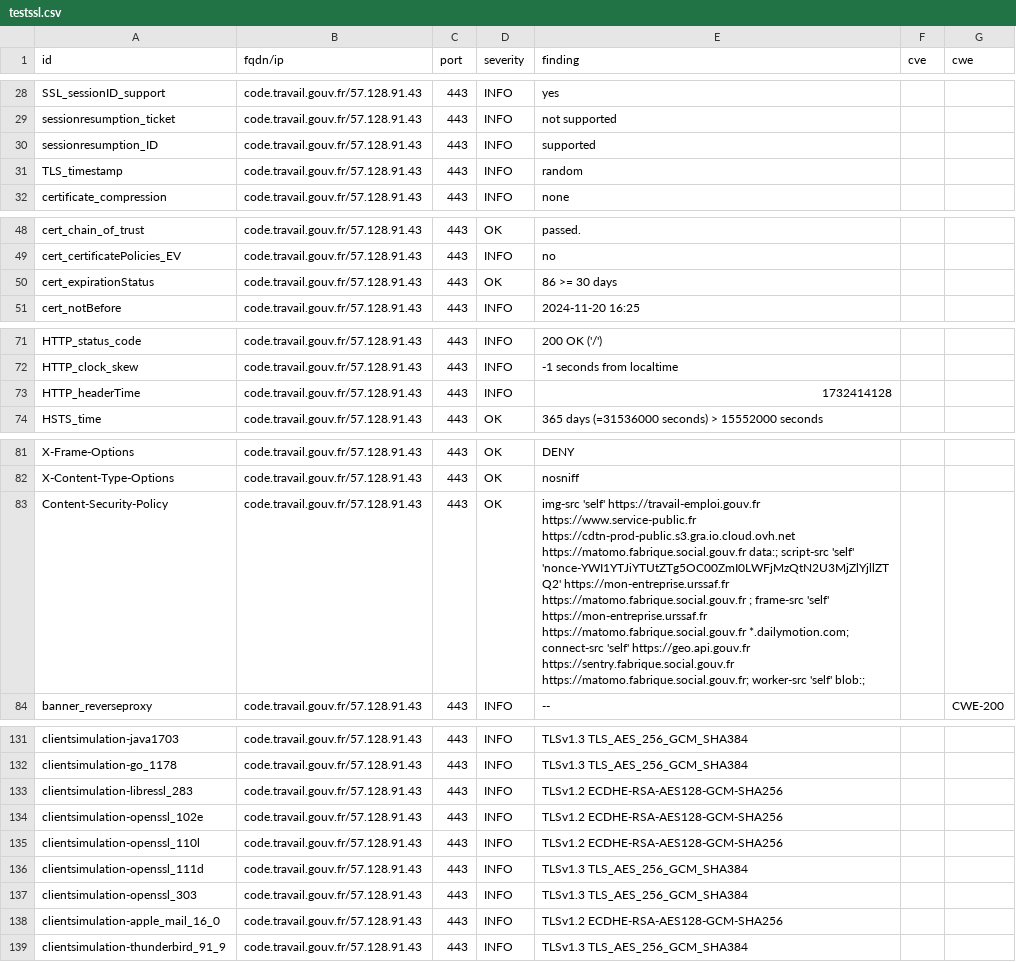
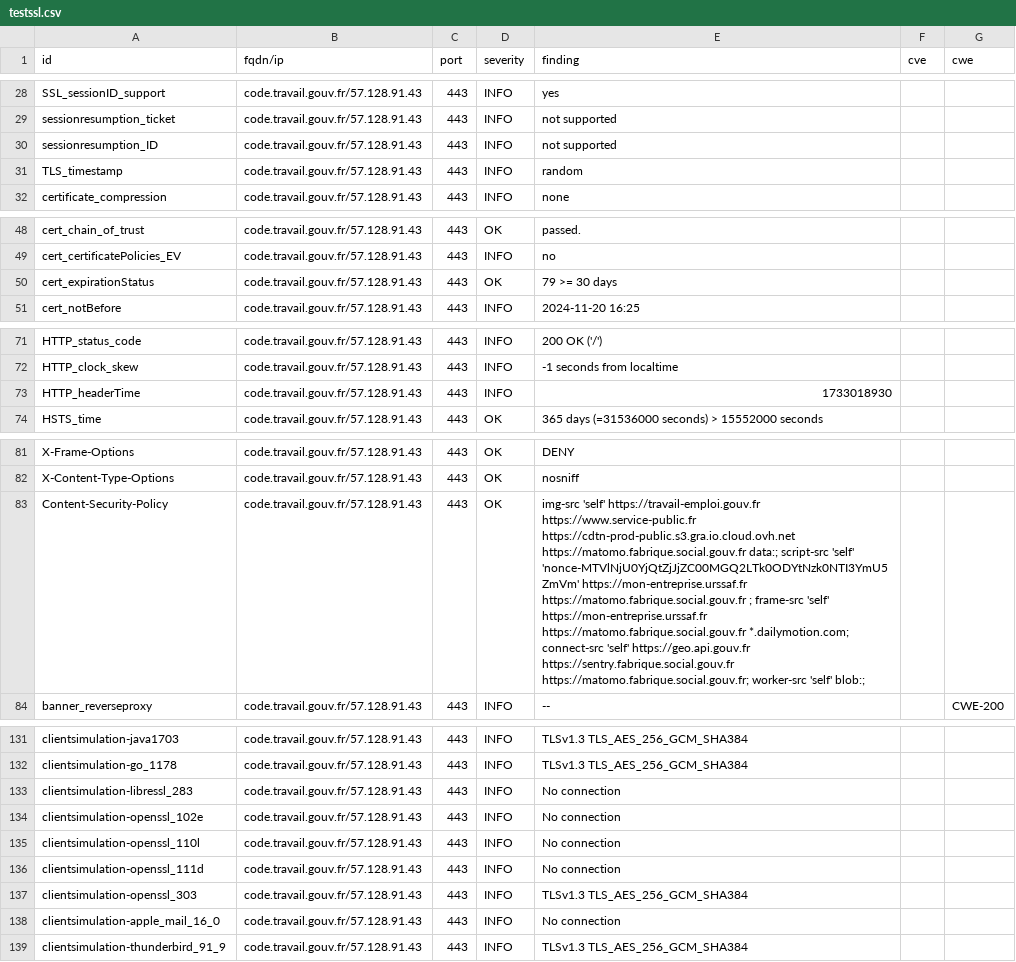
Before and after one commit to ClementNumericite/dashlord-fabrique, a CSV file: results/aHR0cHM6Ly9jb2RlLnRyYXZhaWwuZ291di5mcg==/testssl.csv, drawn as a sheet; only a part is shown, gaps mark what is left out; the diff names each change by its address in the sheet, - before the commit and + after, or states it on an @@ line.

Commit message:
update: https://code.travail.gouv.fr

```diff
--- a/results/aHR0cHM6Ly9jb2RlLnRyYXZhaWwuZ291di5mcg==/testssl.csv
+++ b/results/aHR0cHM6Ly9jb2RlLnRyYXZhaWwuZ291di5mcg==/testssl.csv
-E30 (finding): supported
+E30 (finding): not supported
-E50 (finding): 86 >= 30 days
+E50 (finding): 79 >= 30 days
-E73 (finding): 1732414128
+E73 (finding): 1733018930
-E83 (finding): …script-src 'self' 'nonce-YWI1YTJiYTUtZTg5OC00ZmI0LWFjMzQtN2U3MjZlYjllZTQ2' https://mon-entreprise.urssaf.fr https://matomo.fabrique.social.gouv.fr…
+E83 (finding): …script-src 'self' 'nonce-MTVlNjU0YjQtZjJjZC00MGQ2LTk0ODYtNzk0NTI3YmU5ZmVm' https://mon-entreprise.urssaf.fr https://matomo.fabrique.social.gouv.fr…
-E133:E135 (finding): TLSv1.2 ECDHE-RSA-AES128-GCM-SHA256
+E133:E135 (finding): No connection
-E136 (finding): TLSv1.3 TLS_AES_256_GCM_SHA384
+E136 (finding): No connection
-E138 (finding): TLSv1.2 ECDHE-RSA-AES128-GCM-SHA256
+E138 (finding): No connection
```
Also changed, not shown: 8 other files.
